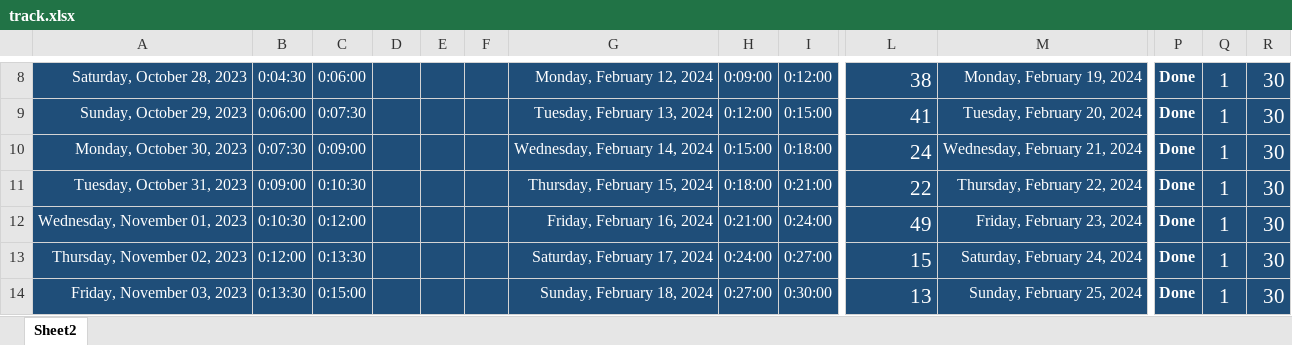
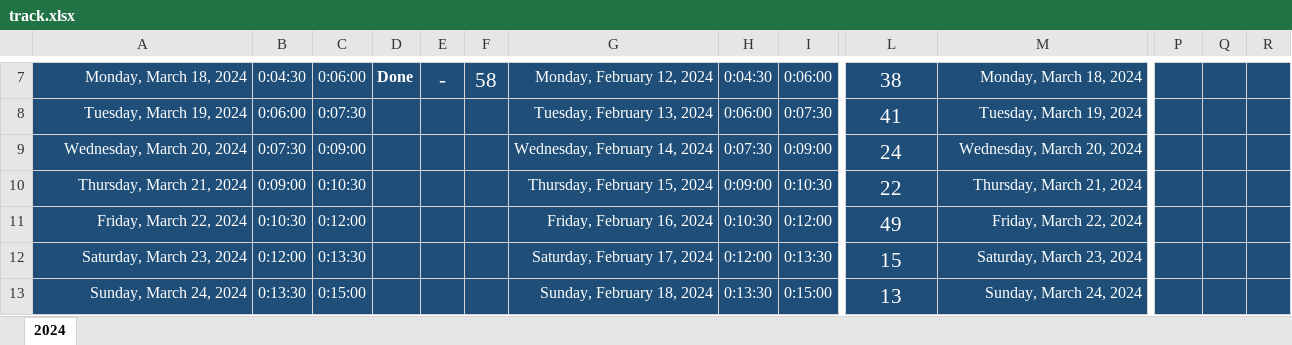
Before and after one commit to Mostafa-El-Masry/dashboard, an Excel workbook: track.xlsx, sheet 2024, drawn as a sheet; only a part is shown, gaps mark what is left out; values as stored, in another font and other column widths than the file's, no borders; table styles not drawn; addresses are those after the commit; the diff covers the shown part only; the diff names each change by its address in the sheet, - before the commit and + after, or states it on an @@ line.

Commit message:
updating track

```diff
--- a/track.xlsx (sheet 2024)
+++ b/track.xlsx (sheet 2024)
-sheet tab: Sheet2
+sheet tab: 2024
-A7: Saturday, October 28, 2023
+A7: Monday, March 18, 2024
-D7: (empty)
+D7: Done
-E7: (empty)
+E7: -
-F7: (empty)
+F7: 58
-H7: 0:09:00
+H7: 0:04:30
-I7: 0:12:00
+I7: 0:06:00
-L7:L13 alignment: right
+L7:L13 alignment: center
-M7: Monday, February 19, 2024
+M7: Monday, March 18, 2024
-P7:P13: Done
+P7:P13: (empty)
-Q7:Q13: 1
+Q7:Q13: (empty)
-R7:R13: 30
+R7:R13: (empty)
-A8: Sunday, October 29, 2023
+A8: Tuesday, March 19, 2024
-H8: 0:12:00
+H8: 0:06:00
-I8: 0:15:00
+I8: 0:07:30
-M8: Tuesday, February 20, 2024
+M8: Tuesday, March 19, 2024
-A9: Monday, October 30, 2023
+A9: Wednesday, March 20, 2024
-H9: 0:15:00
+H9: 0:07:30
-I9: 0:18:00
+I9: 0:09:00
-M9: Wednesday, February 21, 2024
+M9: Wednesday, March 20, 2024
-A10: Tuesday, October 31, 2023
+A10: Thursday, March 21, 2024
-H10: 0:18:00
+H10: 0:09:00
-I10: 0:21:00
+I10: 0:10:30
-M10: Thursday, February 22, 2024
+M10: Thursday, March 21, 2024
-A11: Wednesday, November 01, 2023
+A11: Friday, March 22, 2024
-H11: 0:21:00
+H11: 0:10:30
-I11: 0:24:00
+I11: 0:12:00
-M11: Friday, February 23, 2024
+M11: Friday, March 22, 2024
-A12: Thursday, November 02, 2023
+A12: Saturday, March 23, 2024
-H12: 0:24:00
+H12: 0:12:00
-I12: 0:27:00
+I12: 0:13:30
-M12: Saturday, February 24, 2024
+M12: Saturday, March 23, 2024
-A13: Friday, November 03, 2023
+A13: Sunday, March 24, 2024
-H13: 0:27:00
+H13: 0:13:30
-I13: 0:30:00
+I13: 0:15:00
-M13: Sunday, February 25, 2024
+M13: Sunday, March 24, 2024
```
Also changed, not shown: 2 added rows, 3 removed rows, 336 edited cells and cell formats elsewhere in this sheet, 1 other file.
